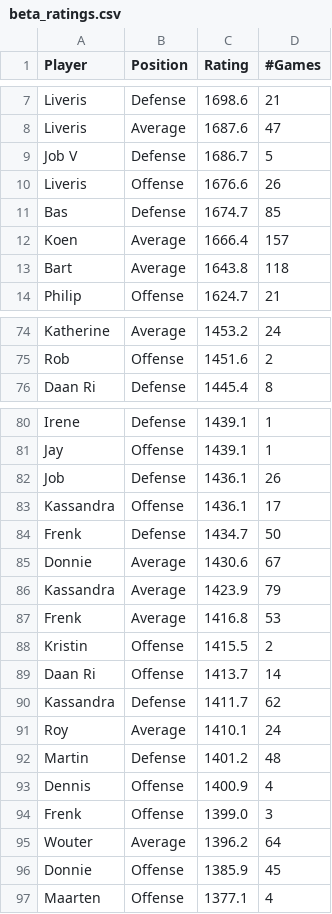
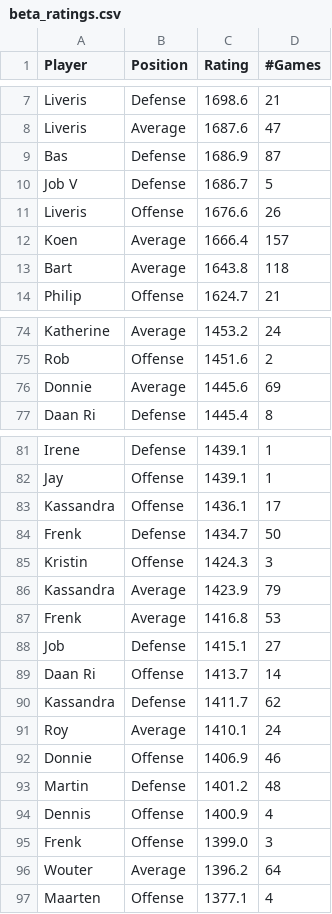
Before and after one commit to BartvonMeijenfeldt/fussball_rankings, a CSV file: beta_ratings.csv, drawn as a sheet; only a part is shown, gaps mark what is left out; removed rows and columns are numbered as before the commit, all else as after; the diff covers the shown part only; the diff names each change by its address in the sheet, - before the commit and + after, or states it on an @@ line.

```diff
--- a/beta_ratings.csv
+++ b/beta_ratings.csv
+row 9: Bas | Defense | 1686.9 | 87
-row 11: Bas | Defense | 1674.7 | 85
+row 76: Donnie | Average | 1445.6 | 69
-row 82: Job | Defense | 1436.1 | 26
-row 85: Donnie | Average | 1430.6 | 67
+row 85: Kristin | Offense | 1424.3 | 3
-row 88: Kristin | Offense | 1415.5 | 2
+row 88: Job | Defense | 1415.1 | 27
+row 92: Donnie | Offense | 1406.9 | 46
-row 96: Donnie | Offense | 1385.9 | 45
```
Also changed, not shown: 6 added rows, 6 removed rows and 1 moved row elsewhere in this file, calculations.csv, results_table_football.csv, 1 other file.
